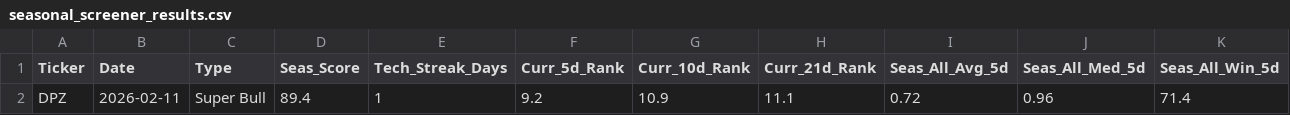
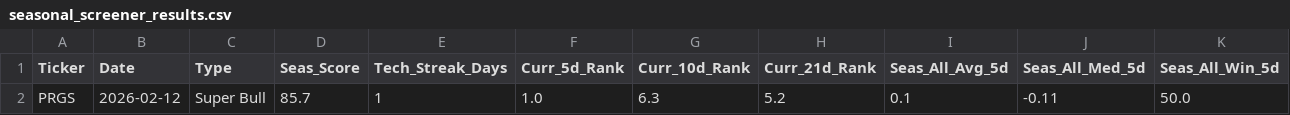
Before and after one commit to mslade50/New_Seasonals, a CSV file: seasonal_screener_results.csv, drawn as a sheet; only a part is shown; removed rows and columns are numbered as before the commit, all else as after; rows hold the shown columns only; the diff names each change by its address in the sheet, - before the commit and + after, or states it on an @@ line.

Commit message:
Detailed Update: 2026-02-12 16:15:17.537463

```diff
--- a/seasonal_screener_results.csv
+++ b/seasonal_screener_results.csv
-row 2: DPZ | 2026-02-11 | Super Bull | 89.4 | 1 | 9.2 | 10.9 | 11.1 | 0.72 | 0.96 | 71.4
+row 2: PRGS | 2026-02-12 | Super Bull | 85.7 | 1 | 1.0 | 6.3 | 5.2 | 0.1 | -0.11 | 50.0
```
